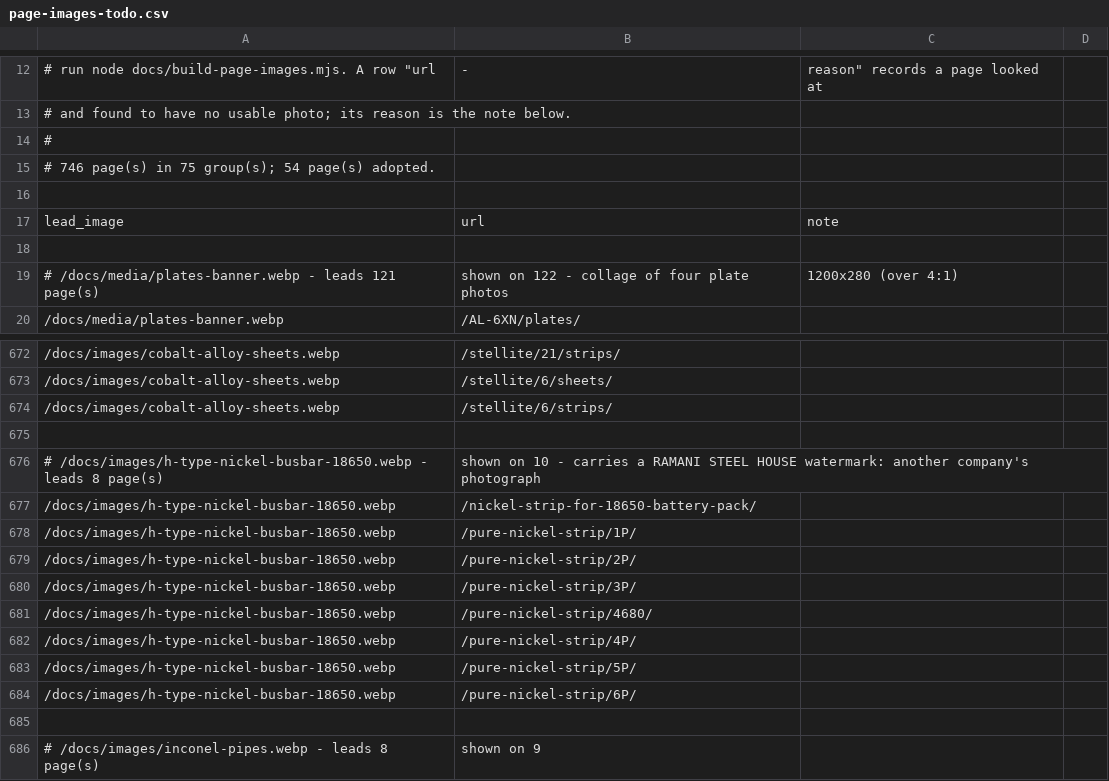
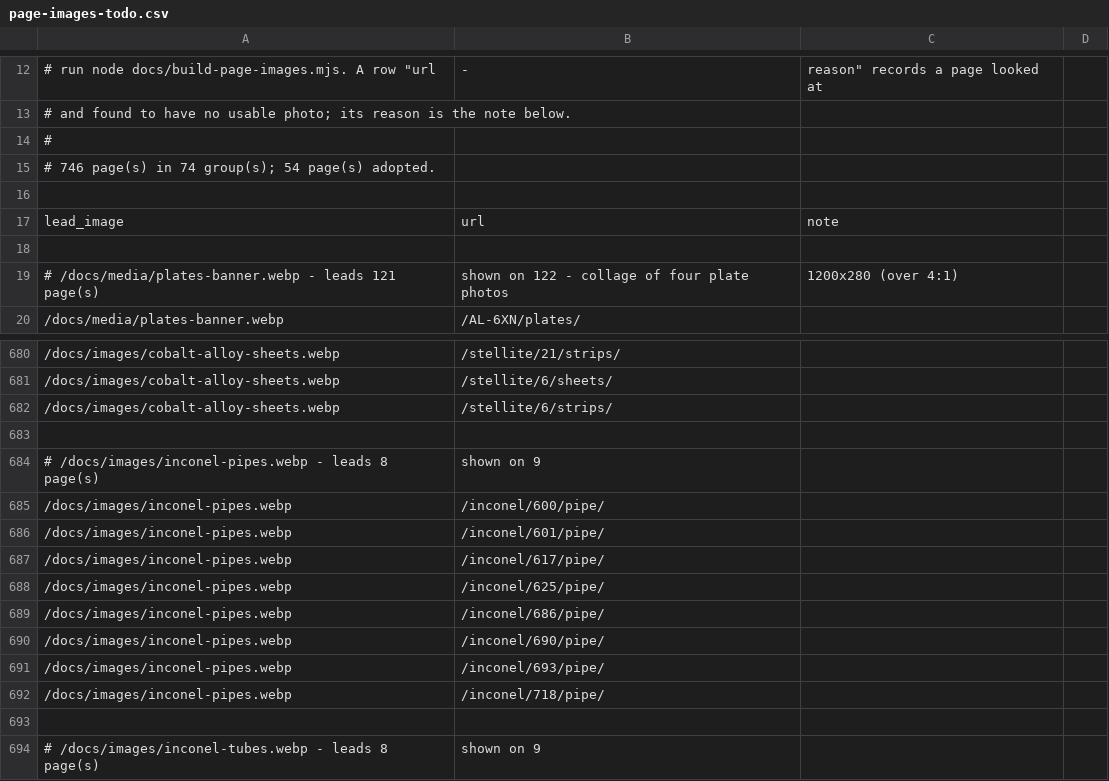
Before and after one commit to Auricoalloys/Nickel-Sheets-Website, a CSV file: docs/page-images-todo.csv, drawn as a sheet; only a part is shown, gaps mark what is left out; the shorter side is filled out with more unchanged rows; the diff covers the shown part only.

```diff
--- a/docs/page-images-todo.csv
+++ b/docs/page-images-todo.csv
@@ -14,3 +14,3 @@
 #
-# 746 page(s) in 75 group(s); 54 page(s) adopted.
+# 746 page(s) in 74 group(s); 54 page(s) adopted.
 
@@ -674,12 +682,2 @@ lead_image,url,note
 /docs/images/cobalt-alloy-sheets.webp,/stellite/6/strips/,
-
-# /docs/images/h-type-nickel-busbar-18650.webp  -  leads 8 page(s), shown on 10  -  carries a RAMANI STEEL HOUSE watermark: another company's photograph
-/docs/images/h-type-nickel-busbar-18650.webp,/nickel-strip-for-18650-battery-pack/,
-/docs/images/h-type-nickel-busbar-18650.webp,/pure-nickel-strip/1P/,
-/docs/images/h-type-nickel-busbar-18650.webp,/pure-nickel-strip/2P/,
-/docs/images/h-type-nickel-busbar-18650.webp,/pure-nickel-strip/3P/,
-/docs/images/h-type-nickel-busbar-18650.webp,/pure-nickel-strip/4680/,
-/docs/images/h-type-nickel-busbar-18650.webp,/pure-nickel-strip/4P/,
-/docs/images/h-type-nickel-busbar-18650.webp,/pure-nickel-strip/5P/,
-/docs/images/h-type-nickel-busbar-18650.webp,/pure-nickel-strip/6P/,
 
```
Also changed, not shown: 10 added rows, 2 removed rows and 27 moved rows elsewhere in this file, 14 other files.
